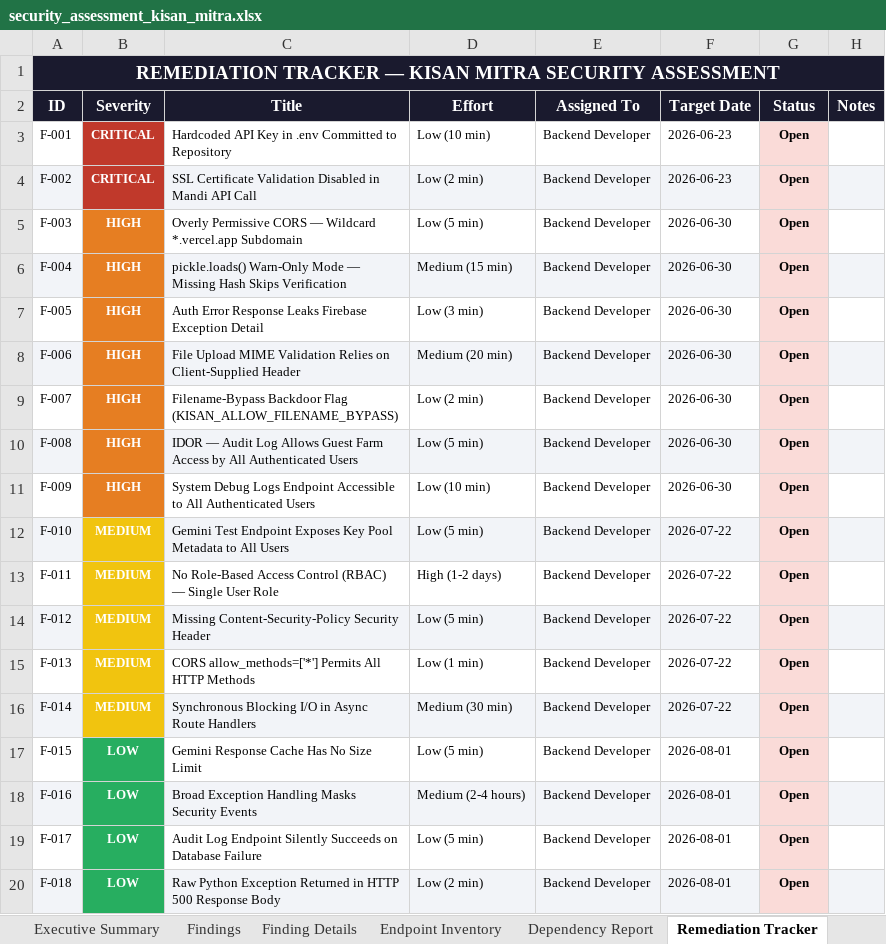
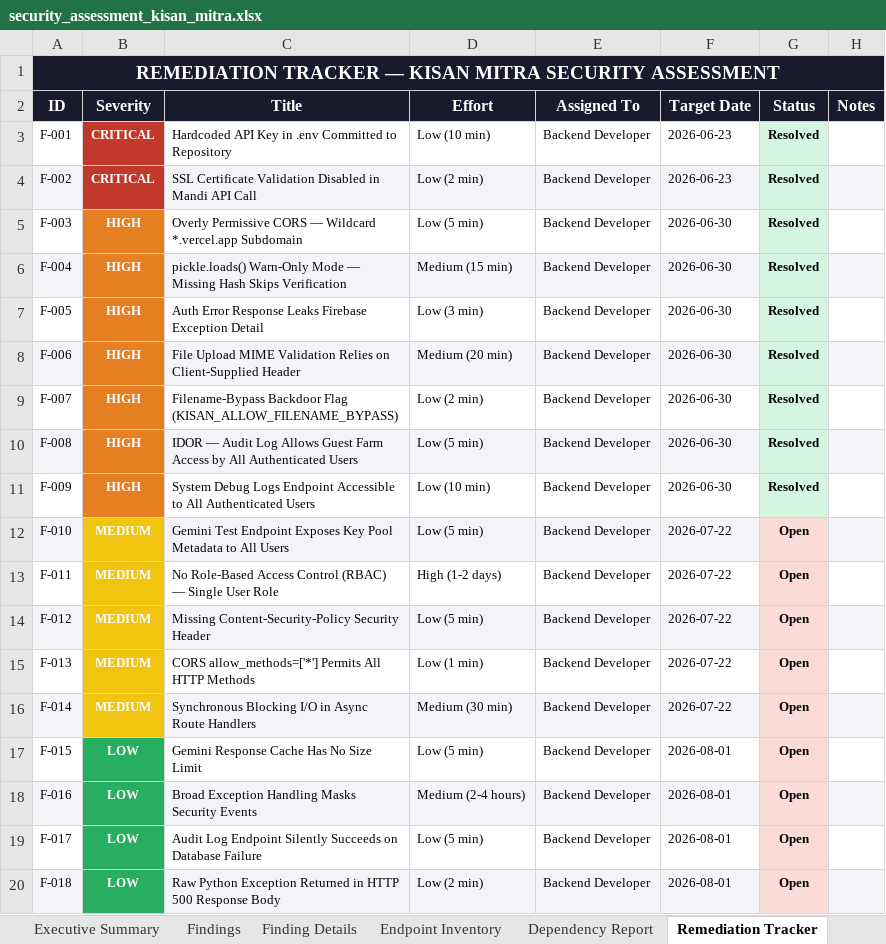
Before and after one commit to durga1610/kisan-mitra-web, an Excel workbook: Vulnerability Test Results/security_assessment_kisan_mitra.xlsx, sheet Remediation Tracker, drawn as a sheet; values as stored, in another font and other column widths than the file's, no borders; the diff names each change by its address in the sheet, - before the commit and + after, or states it on an @@ line.

Commit message:
audit: correct CI/CD dashboard metrics, update findings spreadsheet status to Resolved, and separate security test cases from scan rules

```diff
--- a/Vulnerability Test Results/security_assessment_kisan_mitra.xlsx (sheet Remediation Tracker)
+++ b/Vulnerability Test Results/security_assessment_kisan_mitra.xlsx (sheet Remediation Tracker)
-G3:G11 (Status): Open
+G3:G11 (Status): Resolved
-G3:G11 fill: #FADBD8
+G3:G11 fill: #D5F5E3
```
Also changed, not shown: sheet Findings, sheet Executive Summary, Vulnerability Test Results/endpoint-inventory.xlsx, Vulnerability Test Results/findings.xlsx, 7 other files.
